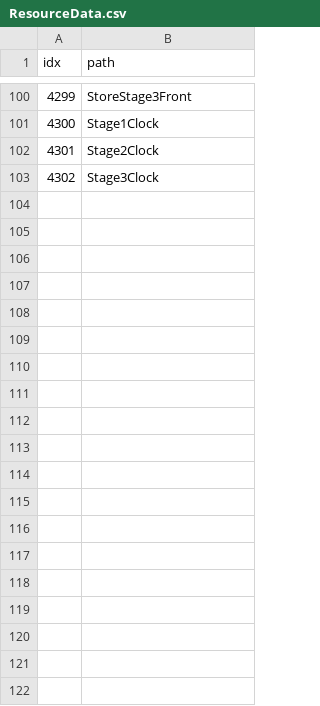
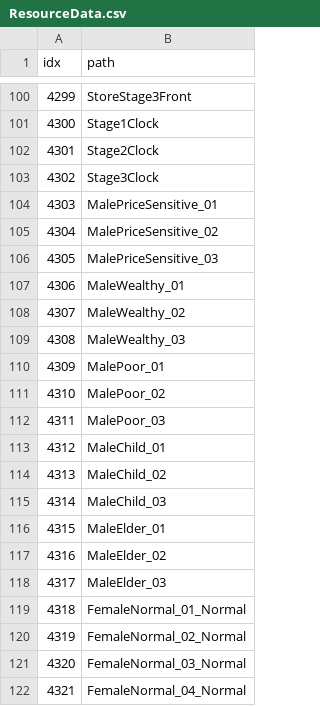
Before and after one commit to AripyKSU/Cashier, a CSV file: Assets/Datas/ResourceData.csv, drawn as a sheet; only a part is shown, gaps mark what is left out; the diff covers the shown part only.

```diff
--- a/Assets/Datas/ResourceData.csv
+++ b/Assets/Datas/ResourceData.csv
@@ -103 +103,20 @@ idx,path
 4302,Stage3Clock
+4303,MalePriceSensitive_01
+4304,MalePriceSensitive_02
+4305,MalePriceSensitive_03
+4306,MaleWealthy_01
+4307,MaleWealthy_02
+4308,MaleWealthy_03
+4309,MalePoor_01
+4310,MalePoor_02
+4311,MalePoor_03
+4312,MaleChild_01
+4313,MaleChild_02
+4314,MaleChild_03
+4315,MaleElder_01
+4316,MaleElder_02
+4317,MaleElder_03
+4318,FemaleNormal_01_Normal
+4319,FemaleNormal_02_Normal
+4320,FemaleNormal_03_Normal
+4321,FemaleNormal_04_Normal
```
Also changed, not shown: 56 added rows and 45 edited cells elsewhere in this file, Assets/Datas/Customer/CustomerAppearanceData.csv, 33 other files.
